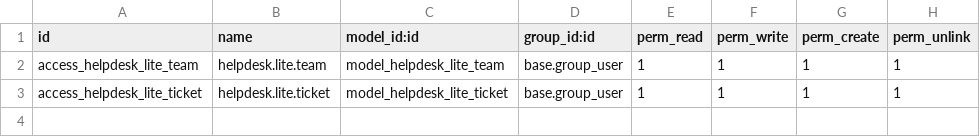
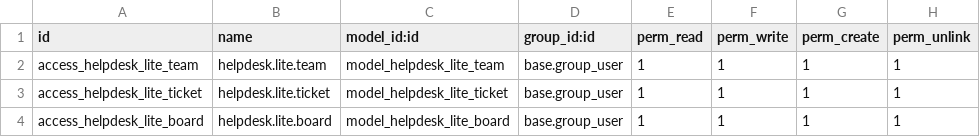
Before and after one commit to ahmedfarid2/community-plus-erp, a CSV file: addons/helpdesk_lite/security/ir.model.access.csv, drawn as a sheet.

```diff
--- a/addons/helpdesk_lite/security/ir.model.access.csv
+++ b/addons/helpdesk_lite/security/ir.model.access.csv
@@ -3 +3,2 @@ access_helpdesk_lite_team,helpdesk.lite.team,model_helpdesk_lite_team,base.group
 access_helpdesk_lite_ticket,helpdesk.lite.ticket,model_helpdesk_lite_ticket,base.group_user,1,1,1,1
+access_helpdesk_lite_board,helpdesk.lite.board,model_helpdesk_lite_board,base.group_user,1,1,1,1
```
Also changed, not shown: 4 other files.
